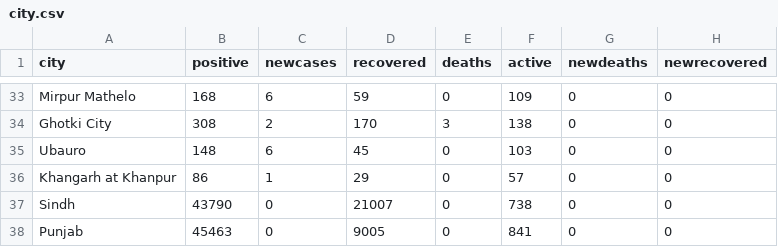
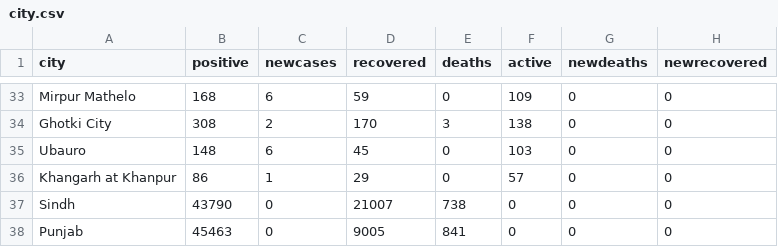
Before and after one commit to amantalreja/PAK-COVID, a CSV file: city.csv, drawn as a sheet; only a part is shown, gaps mark what is left out.

Commit message:
Add files via upload

```diff
--- a/city.csv
+++ b/city.csv
@@ -36,3 +36,3 @@ Ubauro,148,6,45,0,103,0,0
 Khangarh at Khanpur,86,1,29,0,57,0,0
-Sindh,43790,0,21007,0,738,0,0
-Punjab,45463,0,9005,0,841,0,0
+Sindh  ,43790,0,21007,738,0,0,0
+Punjab,45463,0,9005,841,0,0,0
```
